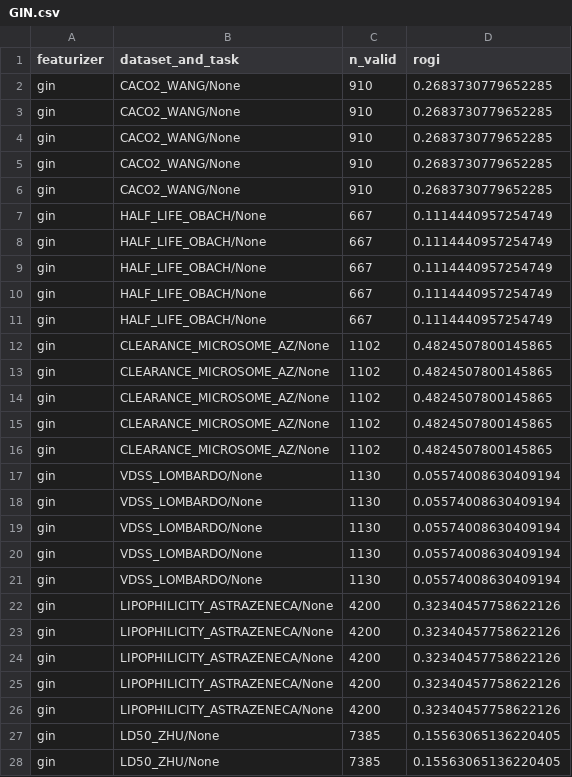
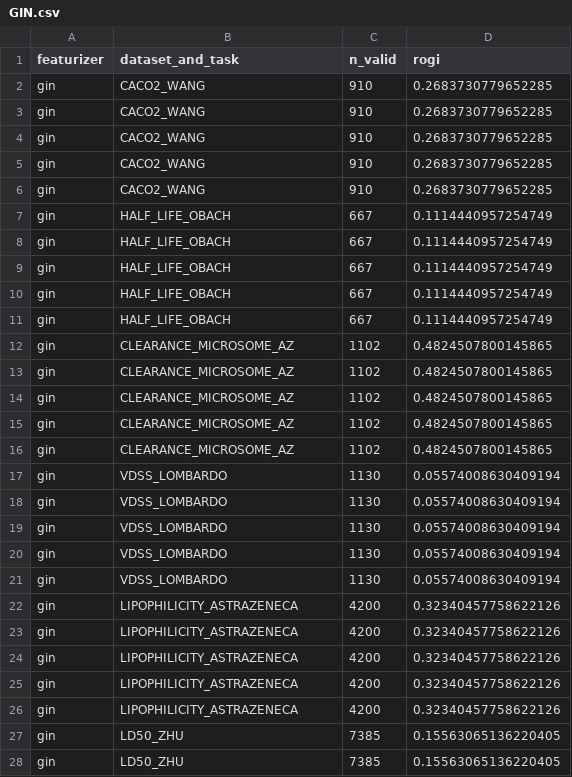
Before and after one commit to coleygroup/rogi-xd, a CSV file: results/raw/GIN.csv, drawn as a sheet; only a part is shown; the diff covers the shown part only.

```diff
--- a/results/raw/GIN.csv
+++ b/results/raw/GIN.csv
@@ -1,28 +1,28 @@
 featurizer,dataset_and_task,n_valid,rogi
-gin,CACO2_WANG/None,910,0.2683730779652285
-gin,CACO2_WANG/None,910,0.2683730779652285
-gin,CACO2_WANG/None,910,0.2683730779652285
-gin,CACO2_WANG/None,910,0.2683730779652285
-gin,CACO2_WANG/None,910,0.2683730779652285
-gin,HALF_LIFE_OBACH/None,667,0.1114440957254749
-gin,HALF_LIFE_OBACH/None,667,0.1114440957254749
-gin,HALF_LIFE_OBACH/None,667,0.1114440957254749
-gin,HALF_LIFE_OBACH/None,667,0.1114440957254749
-gin,HALF_LIFE_OBACH/None,667,0.1114440957254749
-gin,CLEARANCE_MICROSOME_AZ/None,1102,0.4824507800145865
-gin,CLEARANCE_MICROSOME_AZ/None,1102,0.4824507800145865
-gin,CLEARANCE_MICROSOME_AZ/None,1102,0.4824507800145865
-gin,CLEARANCE_MICROSOME_AZ/None,1102,0.4824507800145865
-gin,CLEARANCE_MICROSOME_AZ/None,1102,0.4824507800145865
-gin,VDSS_LOMBARDO/None,1130,0.05574008630409194
-gin,VDSS_LOMBARDO/None,1130,0.05574008630409194
-gin,VDSS_LOMBARDO/None,1130,0.05574008630409194
-gin,VDSS_LOMBARDO/None,1130,0.05574008630409194
-gin,VDSS_LOMBARDO/None,1130,0.05574008630409194
-gin,LIPOPHILICITY_ASTRAZENECA/None,4200,0.32340457758622126
-gin,LIPOPHILICITY_ASTRAZENECA/None,4200,0.32340457758622126
-gin,LIPOPHILICITY_ASTRAZENECA/None,4200,0.32340457758622126
-gin,LIPOPHILICITY_ASTRAZENECA/None,4200,0.32340457758622126
-gin,LIPOPHILICITY_ASTRAZENECA/None,4200,0.32340457758622126
-gin,LD50_ZHU/None,7385,0.15563065136220405
-gin,LD50_ZHU/None,7385,0.15563065136220405
+gin,CACO2_WANG,910,0.2683730779652285
+gin,CACO2_WANG,910,0.2683730779652285
+gin,CACO2_WANG,910,0.2683730779652285
+gin,CACO2_WANG,910,0.2683730779652285
+gin,CACO2_WANG,910,0.2683730779652285
+gin,HALF_LIFE_OBACH,667,0.1114440957254749
+gin,HALF_LIFE_OBACH,667,0.1114440957254749
+gin,HALF_LIFE_OBACH,667,0.1114440957254749
+gin,HALF_LIFE_OBACH,667,0.1114440957254749
+gin,HALF_LIFE_OBACH,667,0.1114440957254749
+gin,CLEARANCE_MICROSOME_AZ,1102,0.4824507800145865
+gin,CLEARANCE_MICROSOME_AZ,1102,0.4824507800145865
+gin,CLEARANCE_MICROSOME_AZ,1102,0.4824507800145865
+gin,CLEARANCE_MICROSOME_AZ,1102,0.4824507800145865
+gin,CLEARANCE_MICROSOME_AZ,1102,0.4824507800145865
+gin,VDSS_LOMBARDO,1130,0.05574008630409194
+gin,VDSS_LOMBARDO,1130,0.05574008630409194
+gin,VDSS_LOMBARDO,1130,0.05574008630409194
+gin,VDSS_LOMBARDO,1130,0.05574008630409194
+gin,VDSS_LOMBARDO,1130,0.05574008630409194
+gin,LIPOPHILICITY_ASTRAZENECA,4200,0.32340457758622126
+gin,LIPOPHILICITY_ASTRAZENECA,4200,0.32340457758622126
+gin,LIPOPHILICITY_ASTRAZENECA,4200,0.32340457758622126
+gin,LIPOPHILICITY_ASTRAZENECA,4200,0.32340457758622126
+gin,LIPOPHILICITY_ASTRAZENECA,4200,0.32340457758622126
+gin,LD50_ZHU,7385,0.15563065136220405
+gin,LD50_ZHU,7385,0.15563065136220405
```
Also changed, not shown: 88 edited cells elsewhere in this file, 4 other files.
